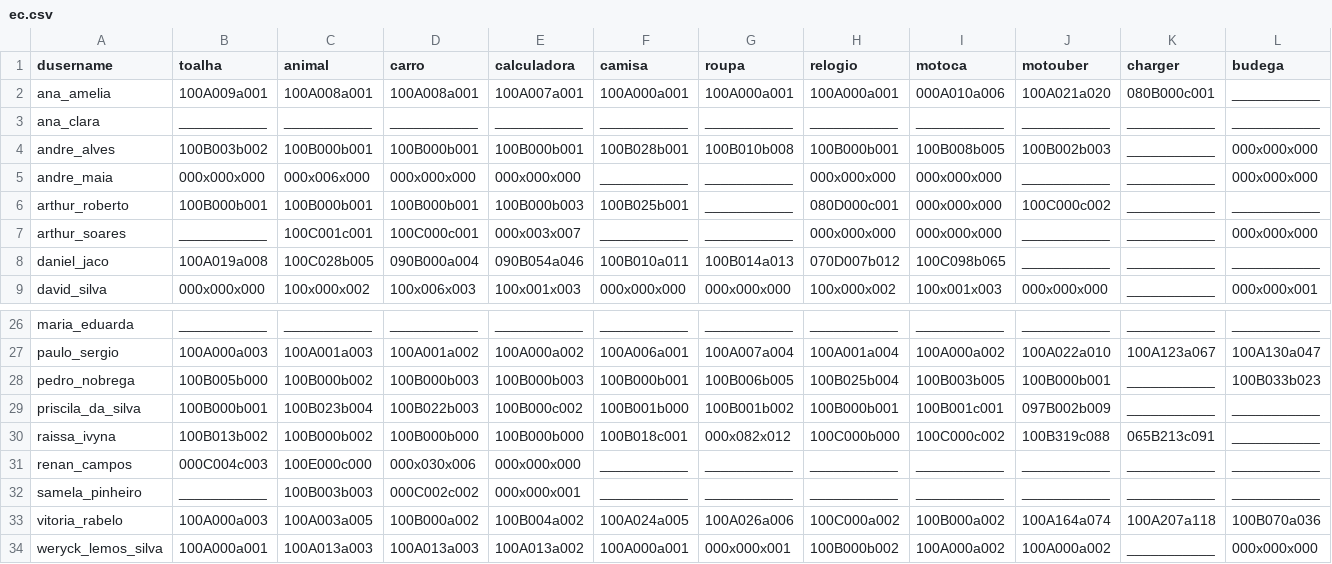
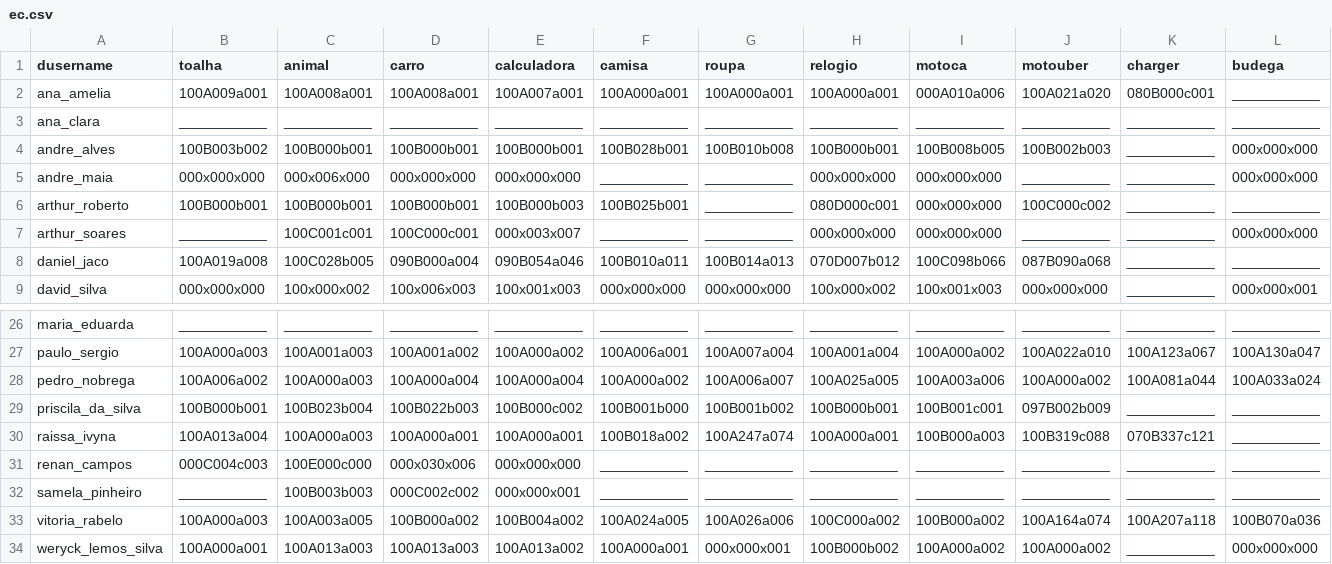
Before and after one commit to senapk/collect, a CSV file: ec.csv, drawn as a sheet; only a part is shown, gaps mark what is left out; the diff covers the shown part only; the diff names each change by its address in the sheet, - before the commit and + after, or states it on an @@ line.

```diff
--- a/ec.csv
+++ b/ec.csv
-I8 (motoca): 100C098b065
+I8 (motoca): 100C098b066
-J8 (motouber): ___________
+J8 (motouber): 087B090a068
-B28 (toalha): 100B005b000
+B28 (toalha): 100A006a002
-C28 (animal): 100B000b002
+C28 (animal): 100A000a003
-D28 (carro): 100B000b003
+D28 (carro): 100A000a004
-E28 (calculadora): 100B000b003
+E28 (calculadora): 100A000a004
-F28 (camisa): 100B000b001
+F28 (camisa): 100A000a002
-G28 (roupa): 100B006b005
+G28 (roupa): 100A006a007
-H28 (relogio): 100B025b004
+H28 (relogio): 100A025a005
-I28 (motoca): 100B003b005
+I28 (motoca): 100A003a006
-J28 (motouber): 100B000b001
+J28 (motouber): 100A000a002
-K28 (charger): ___________
+K28 (charger): 100A081a044
-L28 (budega): 100B033b023
+L28 (budega): 100A033a024
-B30 (toalha): 100B013b002
+B30 (toalha): 100A013a004
-C30 (animal): 100B000b002
+C30 (animal): 100A000a003
-D30 (carro): 100B000b000
+D30 (carro): 100A000a001
-E30 (calculadora): 100B000b000
+E30 (calculadora): 100A000a001
-F30 (camisa): 100B018c001
+F30 (camisa): 100B018a002
-G30 (roupa): 000x082x012
+G30 (roupa): 100A247a074
-H30 (relogio): 100C000b000
+H30 (relogio): 100A000a001
-I30 (motoca): 100C000c002
+I30 (motoca): 100B000a003
-K30 (charger): 065B213c091
+K30 (charger): 070B337c121
```
Also changed, not shown: 5 edited cells elsewhere in this file, b_dd.csv, 1 other file.
